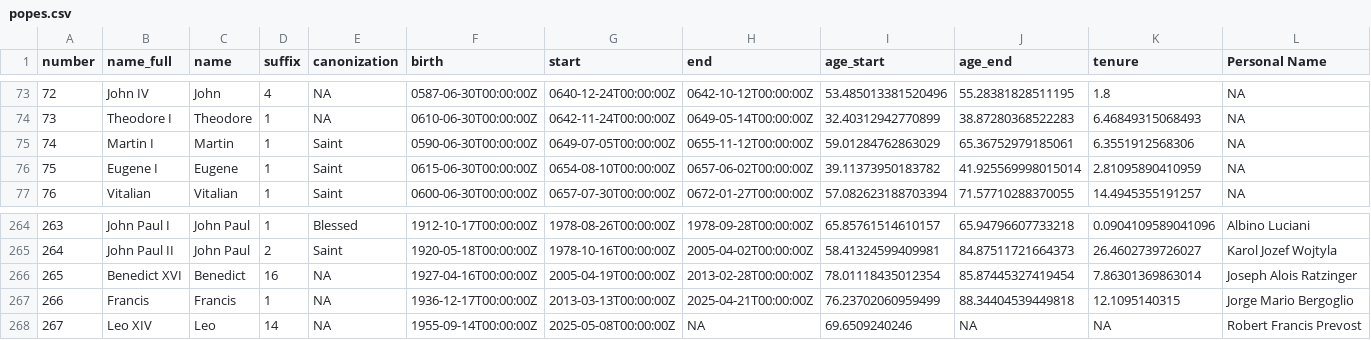
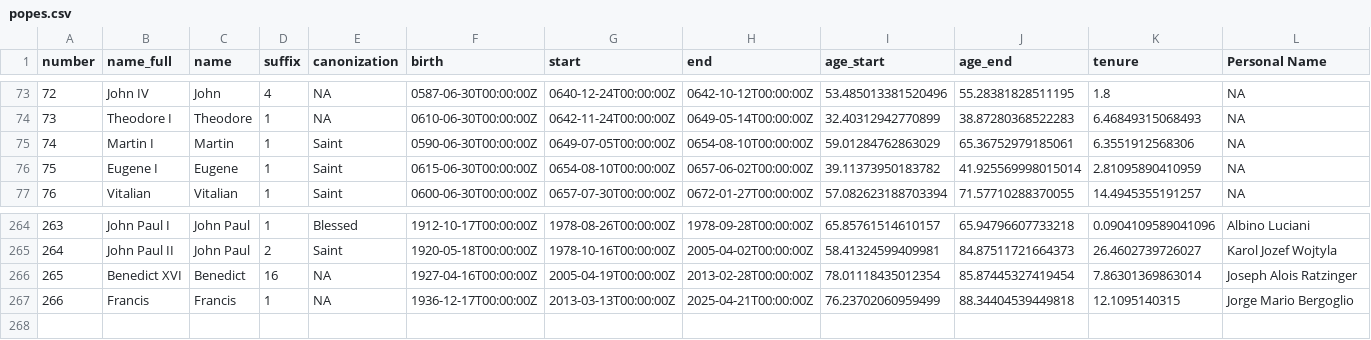
Before and after one commit to kosperun/popes-stats, a CSV file: popes.csv, drawn as a sheet; only a part is shown, gaps mark what is left out; rows hold the shown columns only; the diff names each change by its address in the sheet, - before the commit and + after, or states it on an @@ line.

Commit message:
Correct Martin I

```diff
--- a/popes.csv
+++ b/popes.csv
-H75 (end): 0655-11-12T00:00:00Z
+H75 (end): 0654-08-10T00:00:00Z
-row 268: 267 | Leo XIV | Leo | 14 | NA | 1955-09-14T00:00:00Z | 2025-05-08T00:00:00Z | NA | 69.6509240246 | NA | NA | Robert Francis Prevost
```
